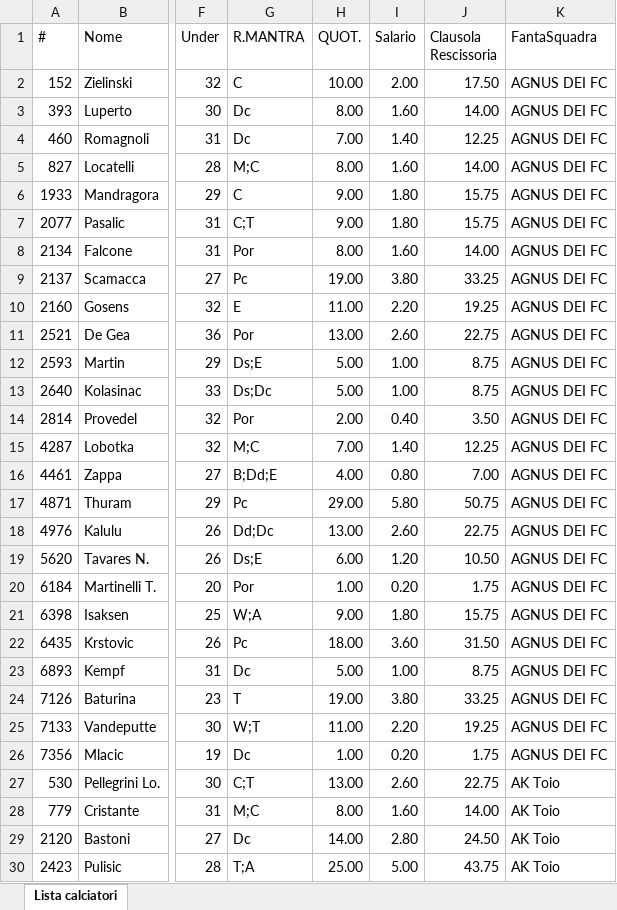
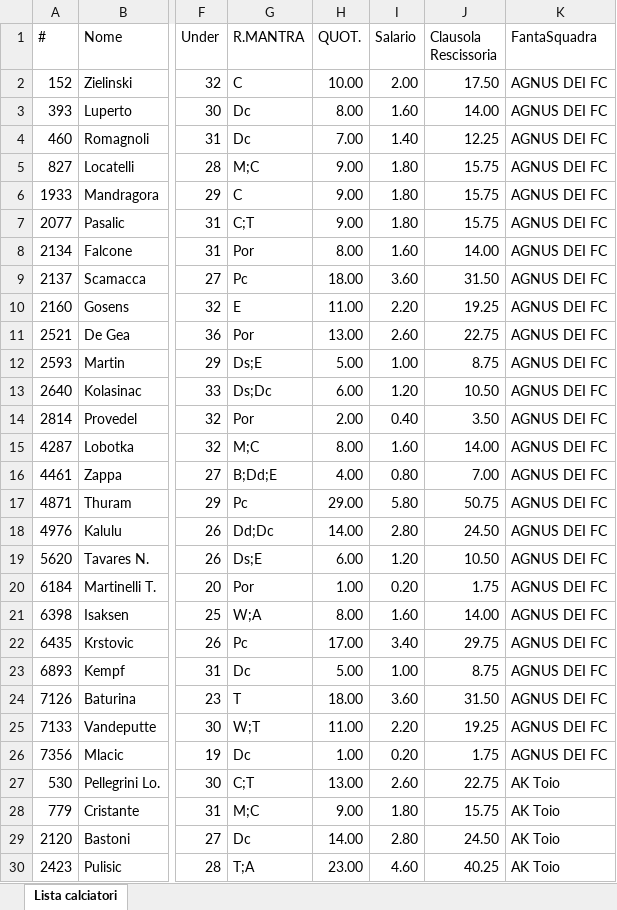
Before and after one commit to ChickenRusping/SitoFantaManageriale, an Excel workbook: Database Fanta.xlsx, sheet Lista calciatori, drawn as a sheet; only a part is shown, gaps mark what is left out; values as stored, in another font and other column widths than the file's, no borders; the diff covers the shown part only; the diff names each change by its address in the sheet, - before the commit and + after, or states it on an @@ line.

```diff
--- a/Database Fanta.xlsx (sheet Lista calciatori)
+++ b/Database Fanta.xlsx (sheet Lista calciatori)
-H5 (QUOT.): 8.00
+H5 (QUOT.): 9.00
-I5 (Salario): 1.60
+I5 (Salario): 1.80
-J5 (Clausola Rescissoria): 14.00
+J5 (Clausola Rescissoria): 15.75
-H9 (QUOT.): 19.00
+H9 (QUOT.): 18.00
-I9 (Salario): 3.80
+I9 (Salario): 3.60
-J9 (Clausola Rescissoria): 33.25
+J9 (Clausola Rescissoria): 31.50
-H13 (QUOT.): 5.00
+H13 (QUOT.): 6.00
-I13 (Salario): 1.00
+I13 (Salario): 1.20
-J13 (Clausola Rescissoria): 8.75
+J13 (Clausola Rescissoria): 10.50
-H15 (QUOT.): 7.00
+H15 (QUOT.): 8.00
-I15 (Salario): 1.40
+I15 (Salario): 1.60
-J15 (Clausola Rescissoria): 12.25
+J15 (Clausola Rescissoria): 14.00
-H18 (QUOT.): 13.00
+H18 (QUOT.): 14.00
-I18 (Salario): 2.60
+I18 (Salario): 2.80
-J18 (Clausola Rescissoria): 22.75
+J18 (Clausola Rescissoria): 24.50
-H21 (QUOT.): 9.00
+H21 (QUOT.): 8.00
-I21 (Salario): 1.80
+I21 (Salario): 1.60
-J21 (Clausola Rescissoria): 15.75
+J21 (Clausola Rescissoria): 14.00
-H22 (QUOT.): 18.00
+H22 (QUOT.): 17.00
-I22 (Salario): 3.60
+I22 (Salario): 3.40
-J22 (Clausola Rescissoria): 31.50
+J22 (Clausola Rescissoria): 29.75
-H24 (QUOT.): 19.00
+H24 (QUOT.): 18.00
-I24 (Salario): 3.80
+I24 (Salario): 3.60
-J24 (Clausola Rescissoria): 33.25
+J24 (Clausola Rescissoria): 31.50
-H28 (QUOT.): 8.00
+H28 (QUOT.): 9.00
-I28 (Salario): 1.60
+I28 (Salario): 1.80
-J28 (Clausola Rescissoria): 14.00
+J28 (Clausola Rescissoria): 15.75
-H30 (QUOT.): 25.00
+H30 (QUOT.): 23.00
-I30 (Salario): 5.00
+I30 (Salario): 4.60
-J30 (Clausola Rescissoria): 43.75
+J30 (Clausola Rescissoria): 40.25
```
Also changed, not shown: 426 edited cells elsewhere in this sheet.
